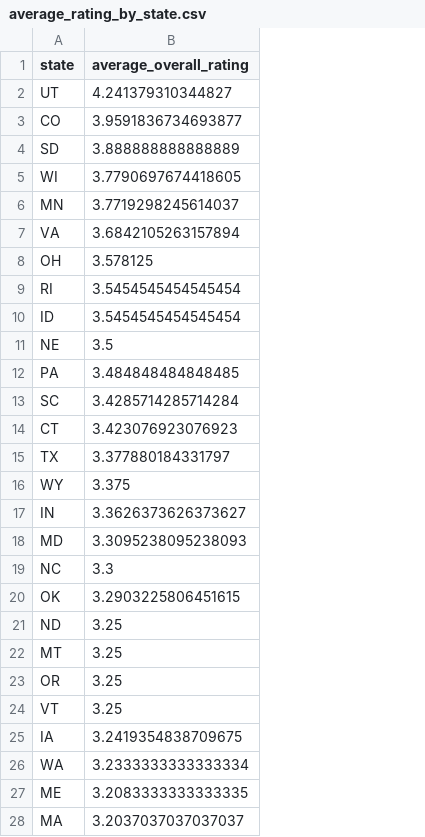
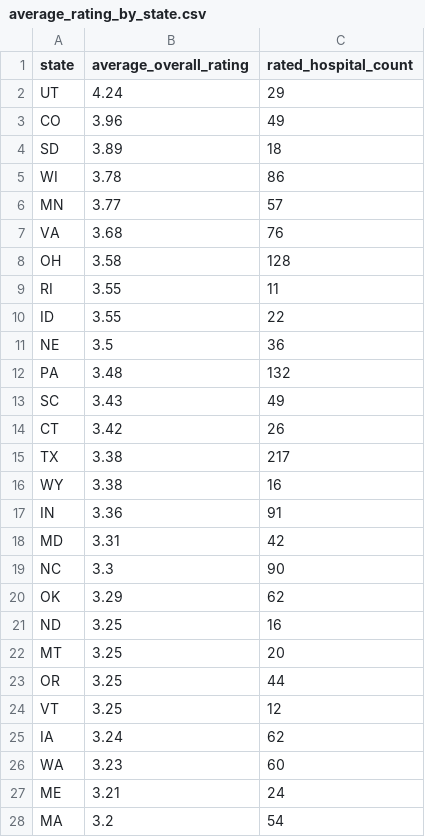
Before and after one commit to dgraves4/cms-hospital-quality-analytics, a CSV file: reports/average_rating_by_state.csv, drawn as a sheet; only a part is shown; the diff covers the shown part only; the diff names each change by its address in the sheet, - before the commit and + after, or states it on an @@ line.

Commit message:
Add rated hospital counts to EDA summaries

```diff
--- a/reports/average_rating_by_state.csv
+++ b/reports/average_rating_by_state.csv
+column C (rated_hospital_count), rows 2-28: 29 | 49 | 18 | 86 | 57 | 76 | 128 | 11 | 22 | 36 | 132 | 49 | 26 | 217 | 16 | 91 | 42 | 90 | 62 | 16 | 20 | 44 | 12 | 62 | 60 | 24 | 54
-B2 (average_overall_rating): 4.241379310344827
+B2 (average_overall_rating): 4.24
-B3 (average_overall_rating): 3.9591836734693877
+B3 (average_overall_rating): 3.96
-B4 (average_overall_rating): 3.888888888888889
+B4 (average_overall_rating): 3.89
-B5 (average_overall_rating): 3.7790697674418605
+B5 (average_overall_rating): 3.78
-B6 (average_overall_rating): 3.7719298245614037
+B6 (average_overall_rating): 3.77
-B7 (average_overall_rating): 3.6842105263157894
+B7 (average_overall_rating): 3.68
-B8 (average_overall_rating): 3.578125
+B8 (average_overall_rating): 3.58
-B9:B10 (average_overall_rating): 3.5454545454545454
+B9:B10 (average_overall_rating): 3.55
-B12 (average_overall_rating): 3.484848484848485
+B12 (average_overall_rating): 3.48
-B13 (average_overall_rating): 3.4285714285714284
+B13 (average_overall_rating): 3.43
-B14 (average_overall_rating): 3.423076923076923
+B14 (average_overall_rating): 3.42
-B15 (average_overall_rating): 3.377880184331797
+B15 (average_overall_rating): 3.38
-B16 (average_overall_rating): 3.375
+B16 (average_overall_rating): 3.38
-B17 (average_overall_rating): 3.3626373626373627
+B17 (average_overall_rating): 3.36
-B18 (average_overall_rating): 3.3095238095238093
+B18 (average_overall_rating): 3.31
-B20 (average_overall_rating): 3.2903225806451615
+B20 (average_overall_rating): 3.29
-B25 (average_overall_rating): 3.2419354838709675
+B25 (average_overall_rating): 3.24
-B26 (average_overall_rating): 3.2333333333333334
+B26 (average_overall_rating): 3.23
-B27 (average_overall_rating): 3.2083333333333335
+B27 (average_overall_rating): 3.21
-B28 (average_overall_rating): 3.2037037037037037
+B28 (average_overall_rating): 3.2
```
Also changed, not shown: 22 edited cells elsewhere in this file, reports/average_rating_by_ownership.csv, 2 other files.
